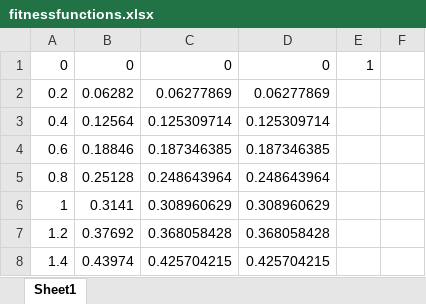
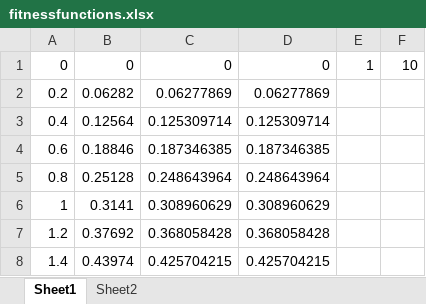
Before and after one commit to petecallaghan/PopulationFitness, an Excel workbook: fitnessfunctions.xlsx, sheet Sheet1, drawn as a sheet; only a part is shown; values as stored, in another font and other column widths than the file's, no borders; charts and pictures not drawn; the diff names each change by its address in the sheet, - before the commit and + after, or states it on an @@ line.

```diff
--- a/fitnessfunctions.xlsx (sheet Sheet1)
+++ b/fitnessfunctions.xlsx (sheet Sheet1)
+sheet tab: Sheet2
-F1: (empty)
+F1: 10
```
Also changed, not shown: formulas that keep their value, charts or pictures, 11 other files.
